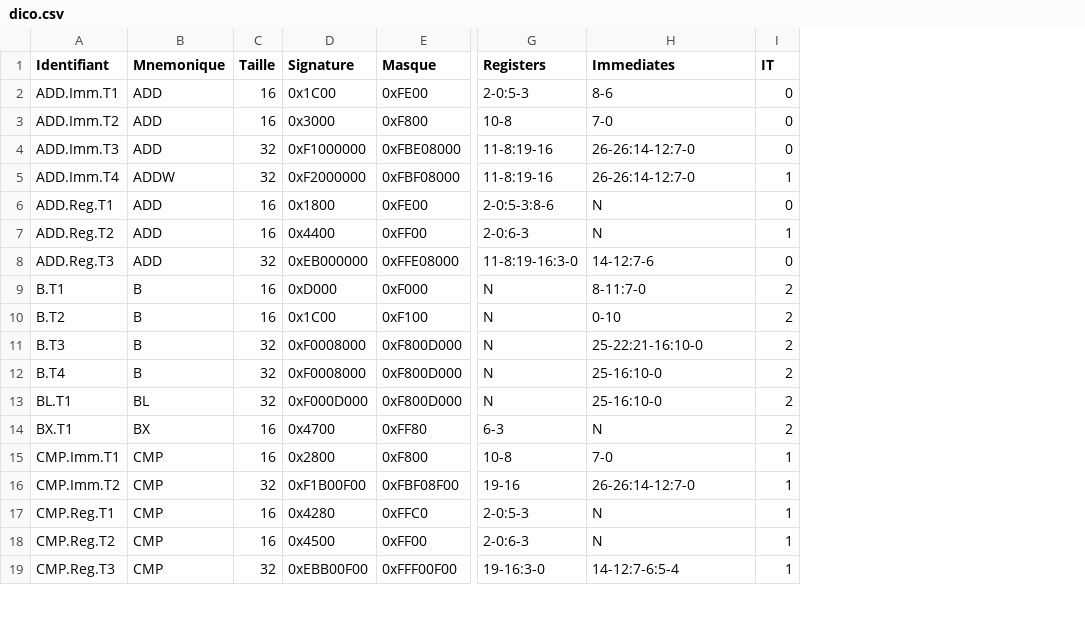
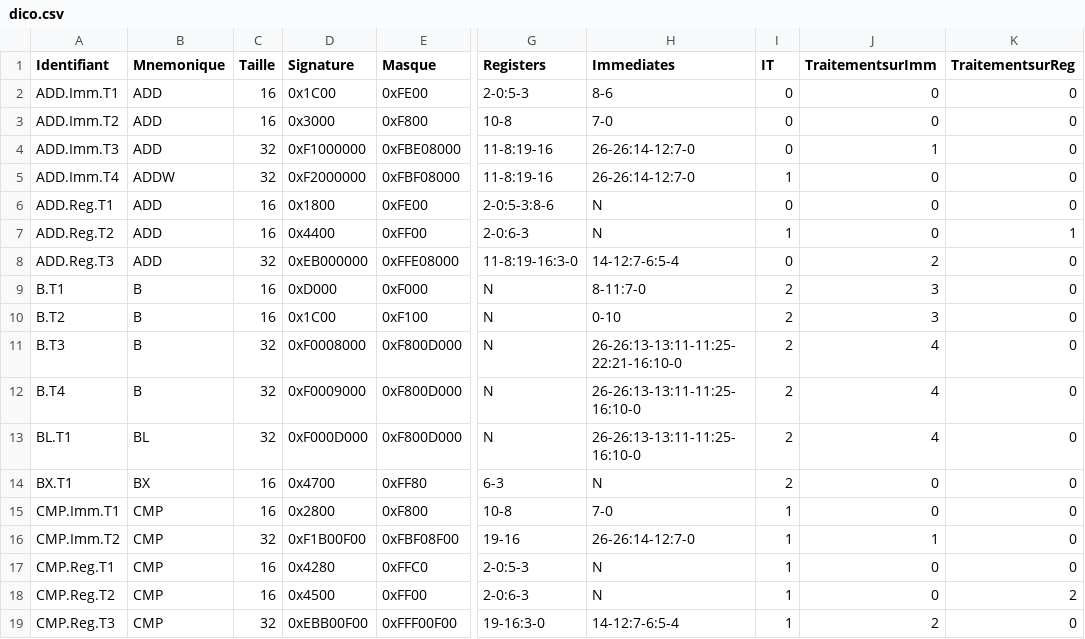
Before and after one commit to gueladjo/ARM-Cortex-M-emulator, a CSV file: dico.csv, drawn as a sheet; only a part is shown, gaps mark what is left out; the diff names each change by its address in the sheet, - before the commit and + after, or states it on an @@ line.

Commit message:
Updated dico + DecodeImmShift

```diff
--- a/dico.csv
+++ b/dico.csv
+column J (TraitementsurImm), rows 2-19: 0 | 0 | 1 | 0 | 0 | 0 | 2 | 3 | 3 | 4 | 4 | 4 | 0 | 0 | 1 | 0 | 0 | 2
+column K (TraitementsurReg), rows 2-19: 0 | 0 | 0 | 0 | 0 | 1 | 0 | 0 | 0 | 0 | 0 | 0 | 0 | 0 | 0 | 0 | 2 | 0
-H8 (Immediates): 14-12:7-6
+H8 (Immediates): 14-12:7-6:5-4
-H11 (Immediates): 25-22:21-16:10-0
+H11 (Immediates): 26-26:13-13:11-11:25-22:21-16:10-0
-D12 (Signature): 0xF0008000
+D12 (Signature): 0xF0009000
-H12:H13 (Immediates): 25-16:10-0
+H12:H13 (Immediates): 26-26:13-13:11-11:25-16:10-0
```
Also changed, not shown: 6 other files.
